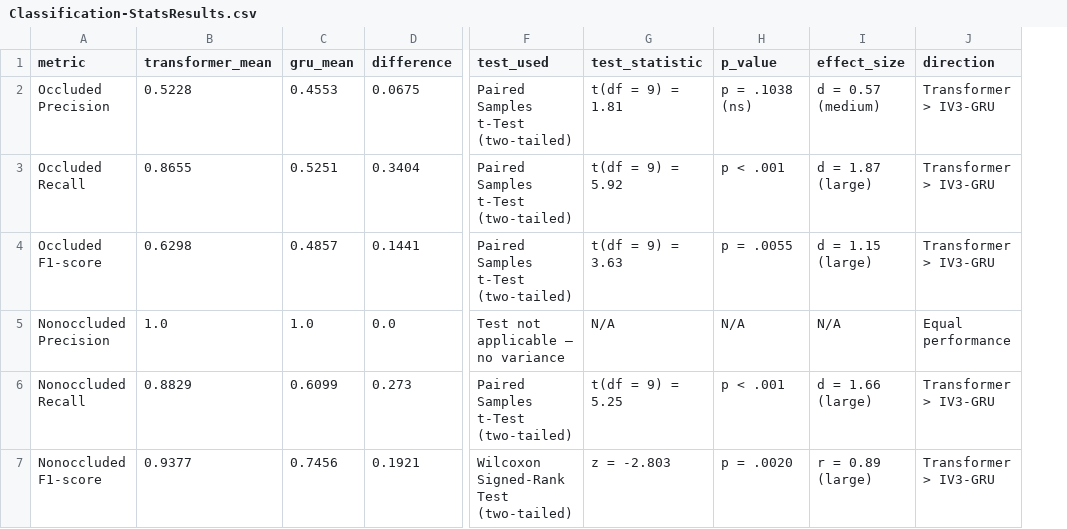
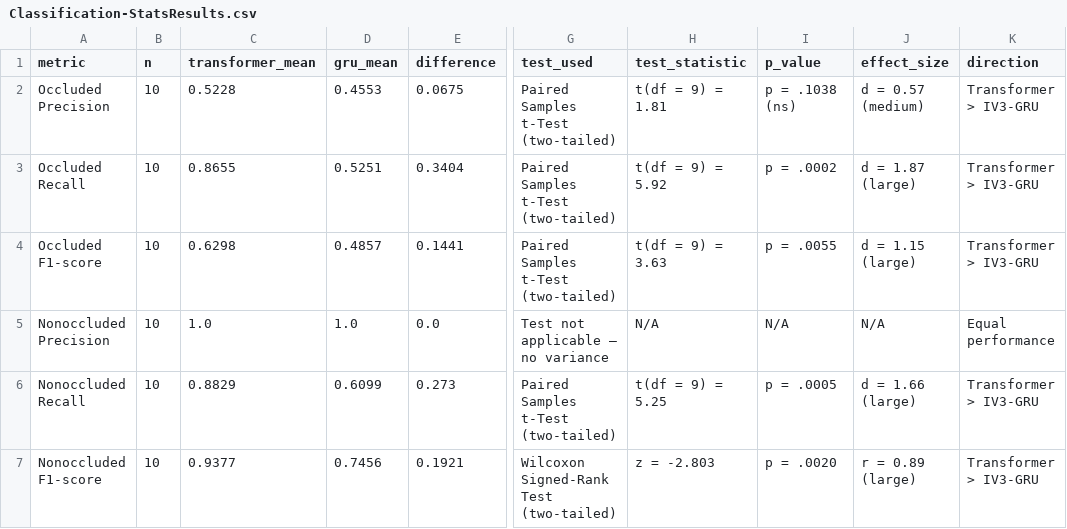
Before and after one commit to jeipab/fslr-transformer-vs-iv3gru, a CSV file: metrics/stat test/classification/Classification-StatsResults.csv, drawn as a sheet; only a part is shown, gaps mark what is left out; addresses are those after the commit; the diff names each change by its address in the sheet, - before the commit and + after, or states it on an @@ line.

```diff
--- a/metrics/stat test/classification/Classification-StatsResults.csv
+++ b/metrics/stat test/classification/Classification-StatsResults.csv
+column B (n), rows 2-7: all 10
-I3 (p_value): p < .001
+I3 (p_value): p = .0002
-I6 (p_value): p < .001
+I6 (p_value): p = .0005
```
Also changed, not shown: metrics/stat test/recognition/Recognition-StatsResults.csv, 1 other file.
